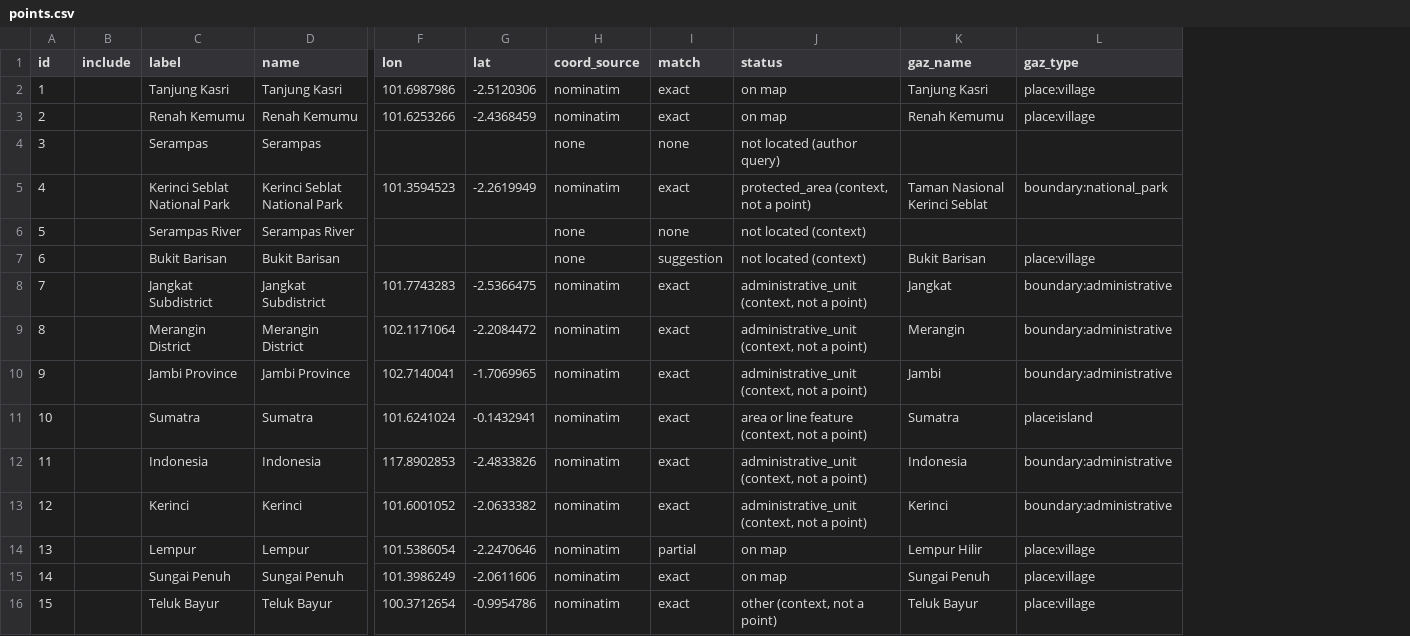
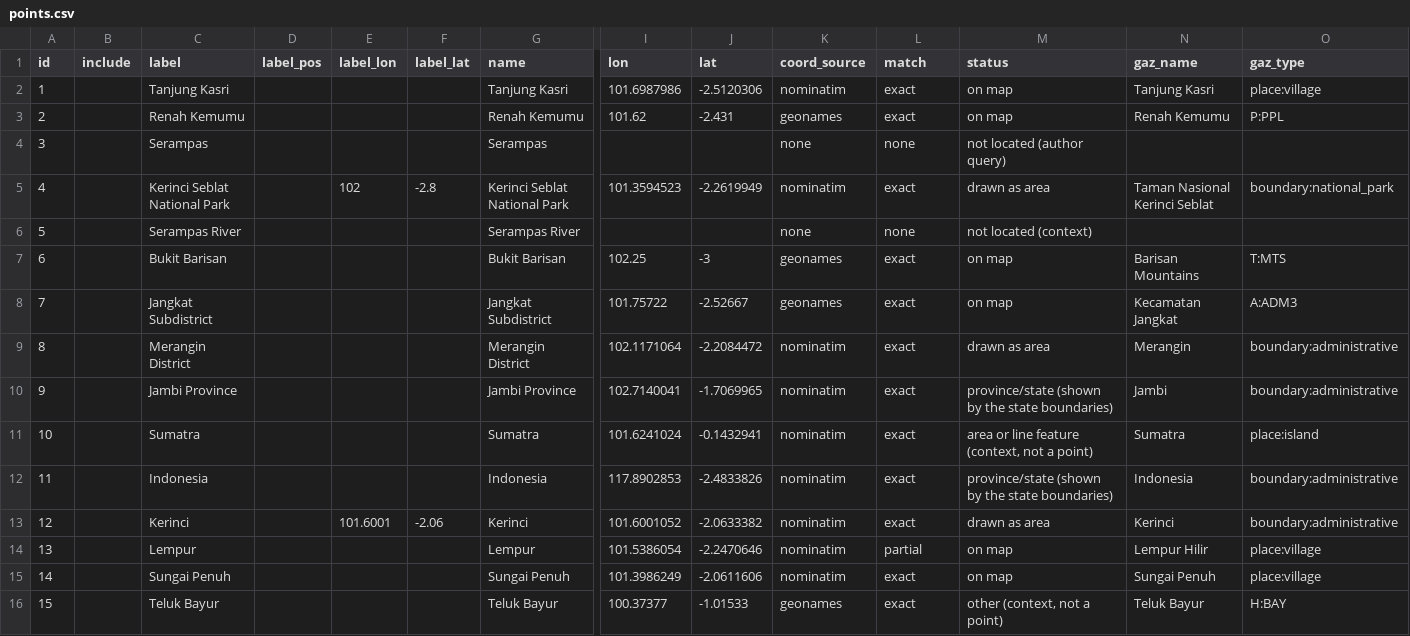
Before and after one commit to kimbridges/kimbridges-venues, a CSV file: projects/PubMaps/review/pub_01_sumatra_hariyadi/points.csv, drawn as a sheet; only a part is shown, gaps mark what is left out; addresses are those after the commit; the diff covers the shown part only; the diff names each change by its address in the sheet, - before the commit and + after, or states it on an @@ line.

```diff
--- a/projects/PubMaps/review/pub_01_sumatra_hariyadi/points.csv
+++ b/projects/PubMaps/review/pub_01_sumatra_hariyadi/points.csv
+column D (label_pos), empty
+column E (label_lon), rows 5-13: 102 |  |  |  |  |  |  |  | 101.6001
+column F (label_lat), rows 5-13: -2.8 |  |  |  |  |  |  |  | -2.06
-I3 (lon): 101.6253266
+I3 (lon): 101.62
-J3 (lat): -2.4368459
+J3 (lat): -2.431
-K3 (coord_source): nominatim
+K3 (coord_source): geonames
-O3 (gaz_type): place:village
+O3 (gaz_type): P:PPL
-M5 (status): protected_area (context, not a point)
+M5 (status): drawn as area
-I7 (lon): (empty)
+I7 (lon): 102.25
-J7 (lat): (empty)
+J7 (lat): -3
-K7 (coord_source): none
+K7 (coord_source): geonames
-L7 (match): suggestion
+L7 (match): exact
-M7 (status): not located (context)
+M7 (status): on map
-N7 (gaz_name): Bukit Barisan
+N7 (gaz_name): Barisan Mountains
-O7 (gaz_type): place:village
+O7 (gaz_type): T:MTS
-I8 (lon): 101.7743283
+I8 (lon): 101.75722
-J8 (lat): -2.5366475
+J8 (lat): -2.52667
-K8 (coord_source): nominatim
+K8 (coord_source): geonames
-M8 (status): administrative_unit (context, not a point)
+M8 (status): on map
-N8 (gaz_name): Jangkat
+N8 (gaz_name): Kecamatan Jangkat
-O8 (gaz_type): boundary:administrative
+O8 (gaz_type): A:ADM3
-M9 (status): administrative_unit (context, not a point)
+M9 (status): drawn as area
-M10 (status): administrative_unit (context, not a point)
+M10 (status): province/state (shown by the state boundaries)
-M12 (status): administrative_unit (context, not a point)
+M12 (status): province/state (shown by the state boundaries)
-M13 (status): administrative_unit (context, not a point)
+M13 (status): drawn as area
-I16 (lon): 100.3712654
+I16 (lon): 100.37377
-J16 (lat): -0.9954786
+J16 (lat): -1.01533
-K16 (coord_source): nominatim
+K16 (coord_source): geonames
-O16 (gaz_type): place:village
+O16 (gaz_type): H:BAY
```
Also changed, not shown: 30 edited cells elsewhere in this file, projects/PubMaps/review/pub_02_simpson_desert_silcock/points.csv, projects/PubMaps/review/pub_03_yucatan_hopkins/points.csv, 30 other files.
